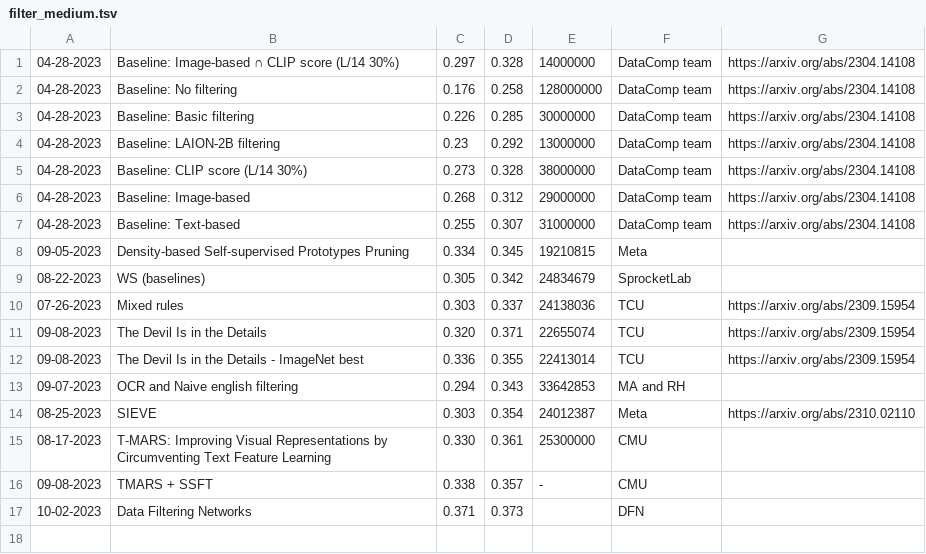
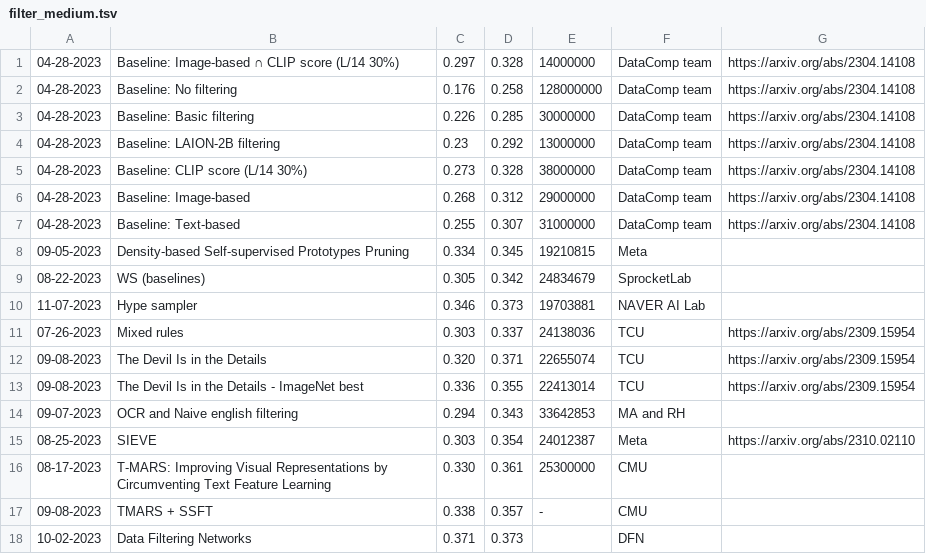
Before and after one commit to mlfoundations/datacomp_site, a TSV file: data/filter_medium.tsv, drawn as a sheet; the diff names each change by its address in the sheet, - before the commit and + after, or states it on an @@ line.

Commit message:
update leaderboard

```diff
--- a/data/filter_medium.tsv
+++ b/data/filter_medium.tsv
+row 10: 11-07-2023 | Hype sampler | 0.346 | 0.373 | 19703881 | NAVER AI Lab
```
